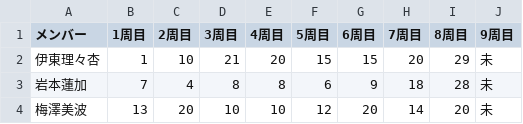
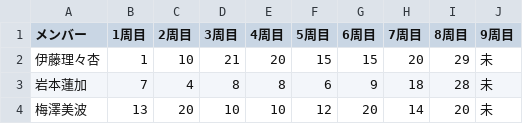
Before and after one commit to ysdktr/tes, a CSV file: data.csv, drawn as a sheet; only a part is shown.

Commit message:
Update data.csv

```diff
--- a/data.csv
+++ b/data.csv
@@ -1,3 +1,3 @@
 メンバー,1周目,2周目,3周目,4周目,5周目,6周目,7周目,8周目,9周目
-伊東理々杏,1,10,21,20,15,15,20,29,未
+伊藤理々杏,1,10,21,20,15,15,20,29,未
 岩本蓮加,7,4,8,8,6,9,18,28,未
```
